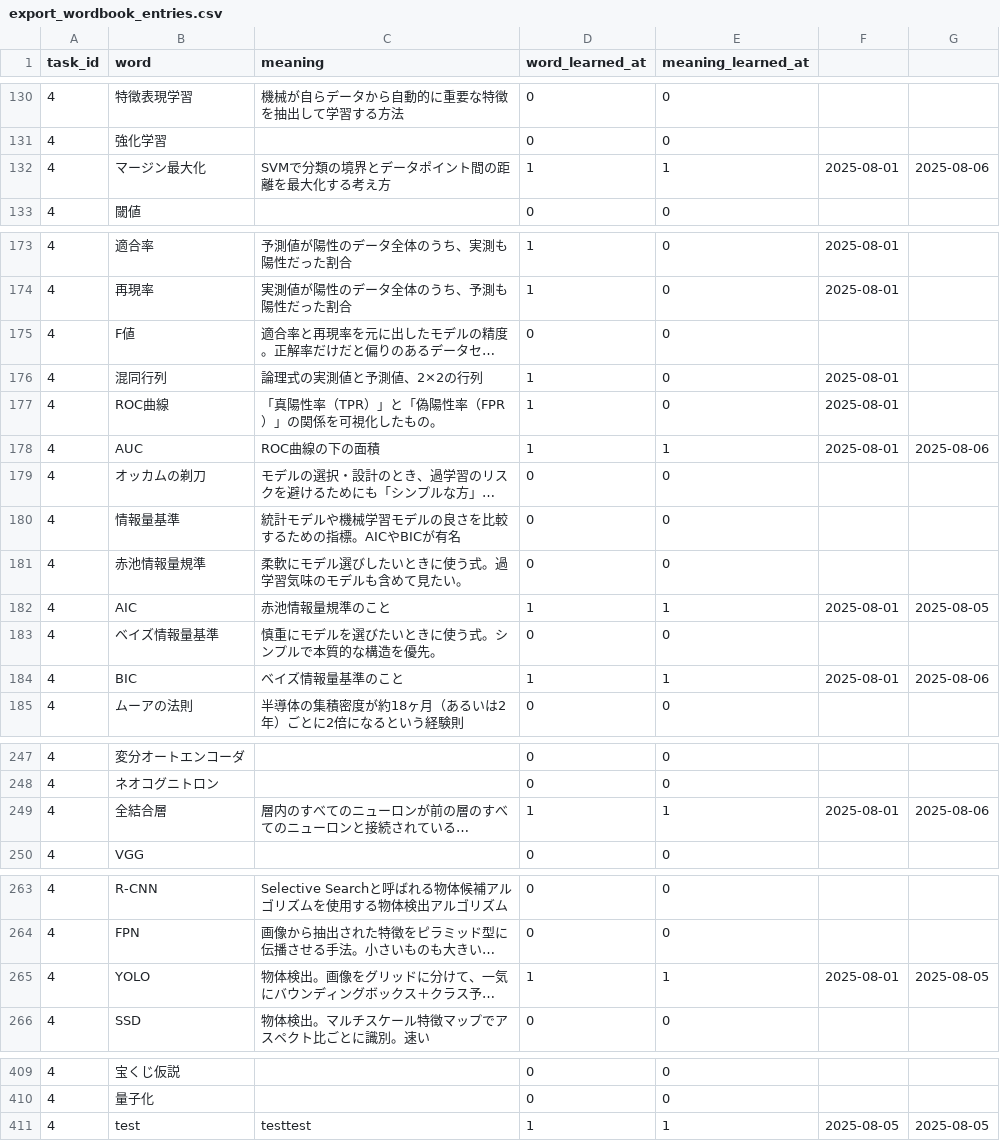
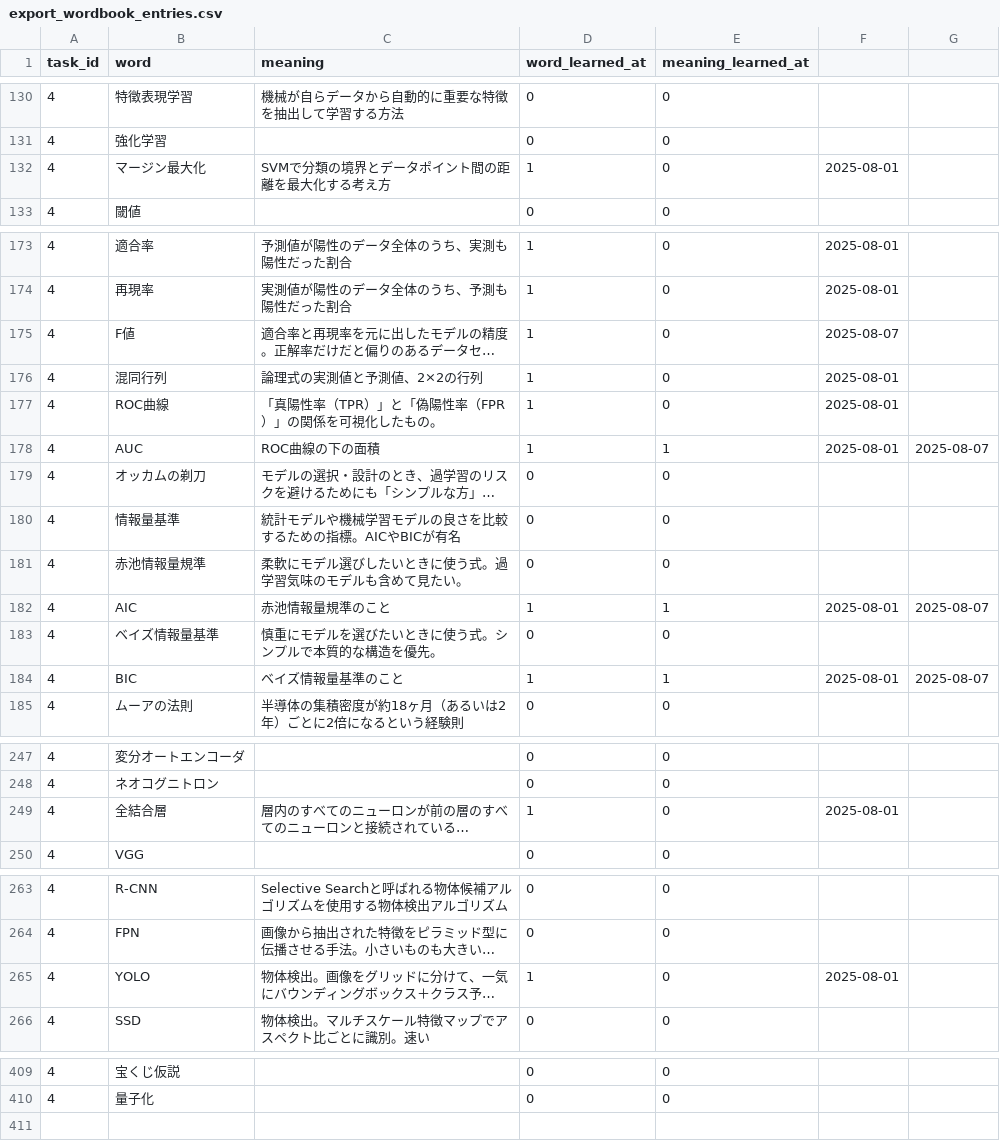
Before and after one commit to MikiKumagai/progress_management, a CSV file: db/export_wordbook_entries.csv, drawn as a sheet; only a part is shown, gaps mark what is left out; long unchanged cells end in …; the diff covers the shown part only; the diff names each change by its address in the sheet, - before the commit and + after, or states it on an @@ line.

Commit message:
fix data

```diff
--- a/db/export_wordbook_entries.csv
+++ b/db/export_wordbook_entries.csv
-E132 (meaning_learned_at): 1
+E132 (meaning_learned_at): 0
-G132: 2025-08-06
+G132: (empty)
-D175 (word_learned_at): 0
+D175 (word_learned_at): 1
-F175: (empty)
+F175: 2025-08-07
-G178: 2025-08-06
+G178: 2025-08-07
-G182: 2025-08-05
+G182: 2025-08-07
-G184: 2025-08-06
+G184: 2025-08-07
-E249 (meaning_learned_at): 1
+E249 (meaning_learned_at): 0
-G249: 2025-08-06
+G249: (empty)
-E265 (meaning_learned_at): 1
+E265 (meaning_learned_at): 0
-G265: 2025-08-05
+G265: (empty)
-row 411: 4 | test | testtest | 1 | 1 | 2025-08-05 | 2025-08-05
```
Also changed, not shown: 2 edited cells elsewhere in this file, db/export_progresses.csv, db/export_tasks.csv, 3 other files.
